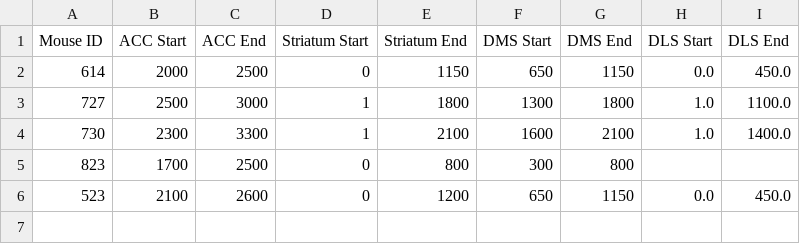
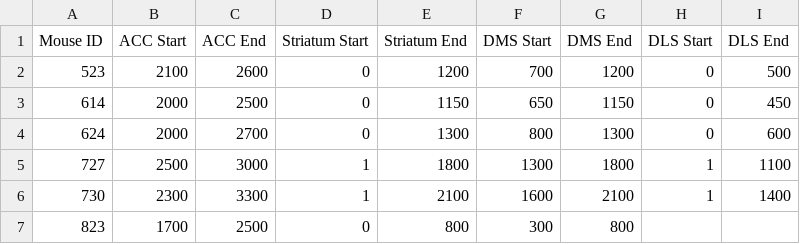
Before and after one commit to ThalionA/StriatumACC, a CSV file: Striatum project/RawData/Neuropixels_Depth_Data.csv, drawn as a sheet.

Commit message:
Update Neuropixels_Depth_Data.csv

```diff
--- a/Striatum project/RawData/Neuropixels_Depth_Data.csv
+++ b/Striatum project/RawData/Neuropixels_Depth_Data.csv
@@ -1,6 +1,7 @@
 Mouse ID,ACC Start,ACC End,Striatum Start,Striatum End,DMS Start,DMS End,DLS Start,DLS End
-614,2000,2500,0,1150,650,1150,0.0,450.0
-727,2500,3000,1,1800,1300,1800,1.0,1100.0
-730,2300,3300,1,2100,1600,2100,1.0,1400.0
+523,2100,2600,0,1200,700,1200,0,500
+614,2000,2500,0,1150,650,1150,0,450
+624,2000,2700,0,1300,800,1300,0,600
+727,2500,3000,1,1800,1300,1800,1,1100
+730,2300,3300,1,2100,1600,2100,1,1400
 823,1700,2500,0,800,300,800,,
-523,2100,2600,0,1200,650,1150,0.0,450.0
```
